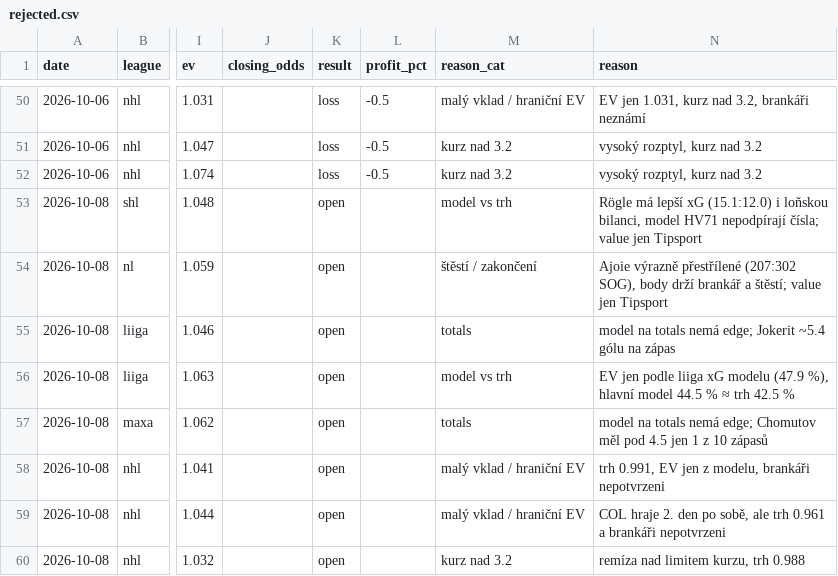
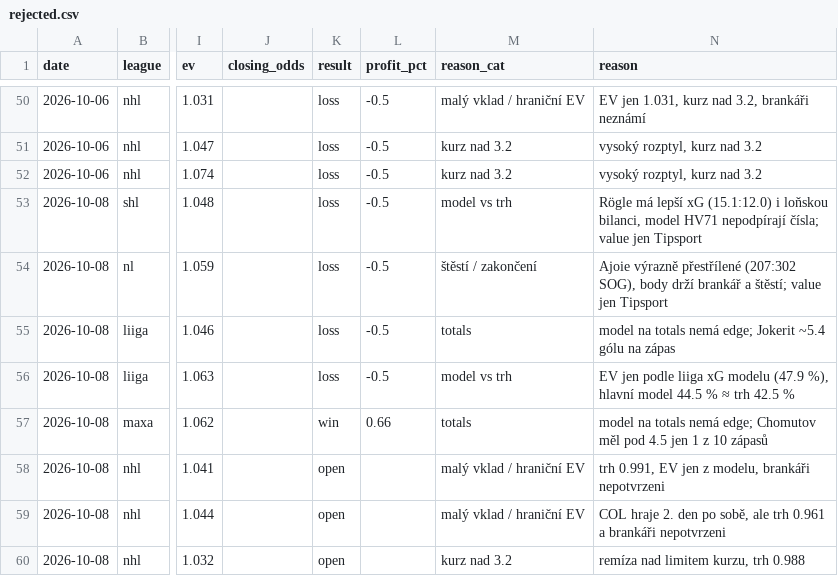
Before and after one commit to dom23jan-debug/bets, a CSV file: journal/rejected.csv, drawn as a sheet; only a part is shown, gaps mark what is left out; the diff names each change by its address in the sheet, - before the commit and + after, or states it on an @@ line.

```diff
--- a/journal/rejected.csv
+++ b/journal/rejected.csv
-K53:K56 (result): open
+K53:K56 (result): loss
-L53:L56 (profit_pct): (empty)
+L53:L56 (profit_pct): -0.5
-K57 (result): open
+K57 (result): win
-L57 (profit_pct): (empty)
+L57 (profit_pct): 0.66
```
Also changed, not shown: journal/bets.csv.
